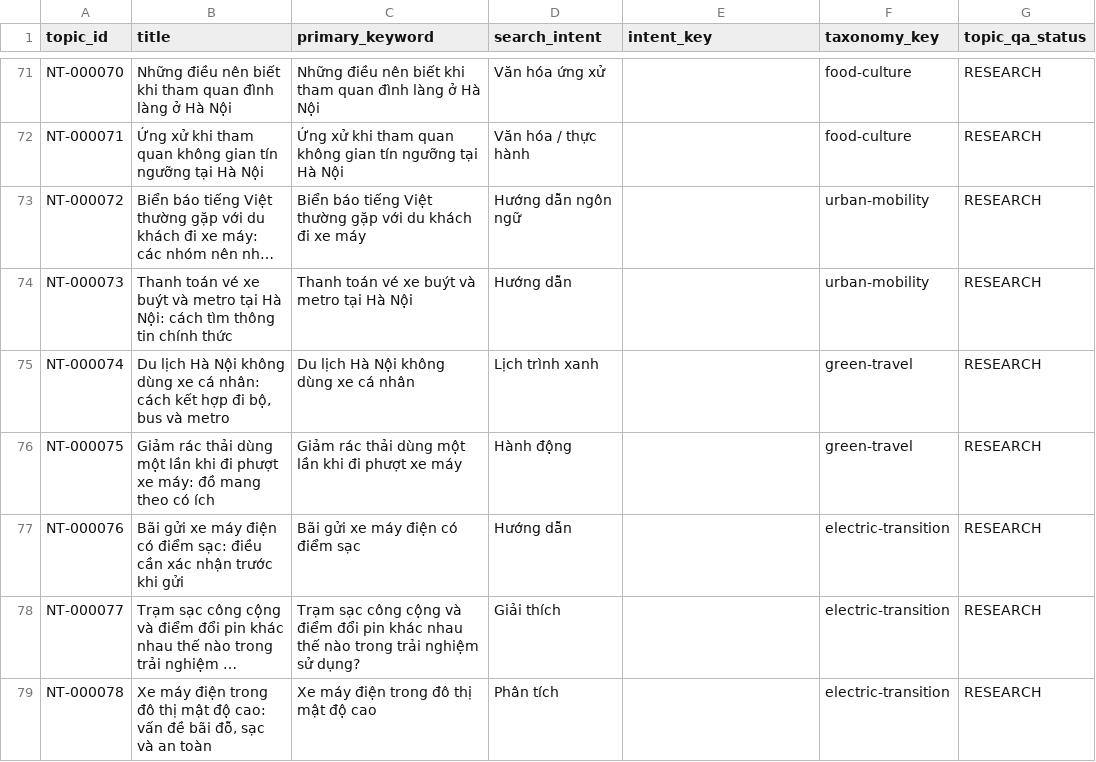
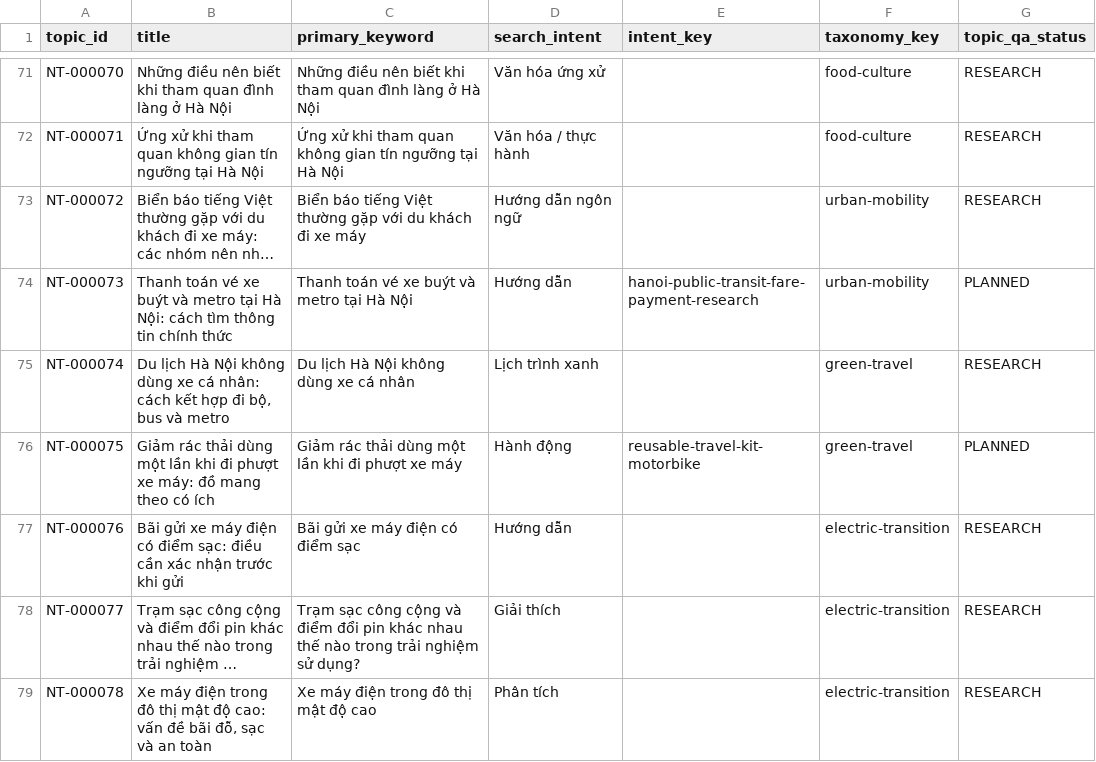
Before and after one commit to thuexemayhanoi/wp-writer, a CSV file: reports/search-intent-matrix.csv, drawn as a sheet; only a part is shown, gaps mark what is left out; long unchanged cells end in …; the diff covers the shown part only; the diff names each change by its address in the sheet, - before the commit and + after, or states it on an @@ line.

```diff
--- a/reports/search-intent-matrix.csv
+++ b/reports/search-intent-matrix.csv
-E74 (intent_key): (empty)
+E74 (intent_key): hanoi-public-transit-fare-payment-research
-G74 (topic_qa_status): RESEARCH
+G74 (topic_qa_status): PLANNED
-E76 (intent_key): (empty)
+E76 (intent_key): reusable-travel-kit-motorbike
-G76 (topic_qa_status): RESEARCH
+G76 (topic_qa_status): PLANNED
```
Also changed, not shown: 12 edited cells elsewhere in this file, 7 other files.
